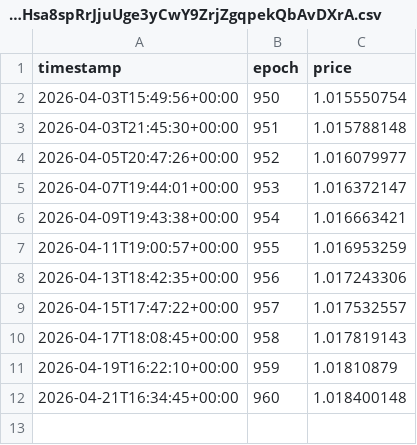
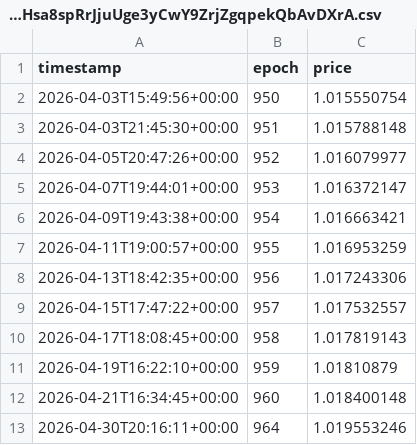
Before and after one commit to oligarchatelier/sol-stake-pool-apy, a CSV file: db/Ej4N41mHsa8spRrJjuUge3yCwY9ZrjZgqpekQbAvDXrA.csv, drawn as a sheet.

Commit message:
automated price update

```diff
--- a/db/Ej4N41mHsa8spRrJjuUge3yCwY9ZrjZgqpekQbAvDXrA.csv
+++ b/db/Ej4N41mHsa8spRrJjuUge3yCwY9ZrjZgqpekQbAvDXrA.csv
@@ -12 +12,2 @@ timestamp,epoch,price
 2026-04-21T16:34:45+00:00,960,1.018400148
+2026-04-30T20:16:11+00:00,964,1.019553246
```
Also changed, not shown: db/phaseSOL.csv.
